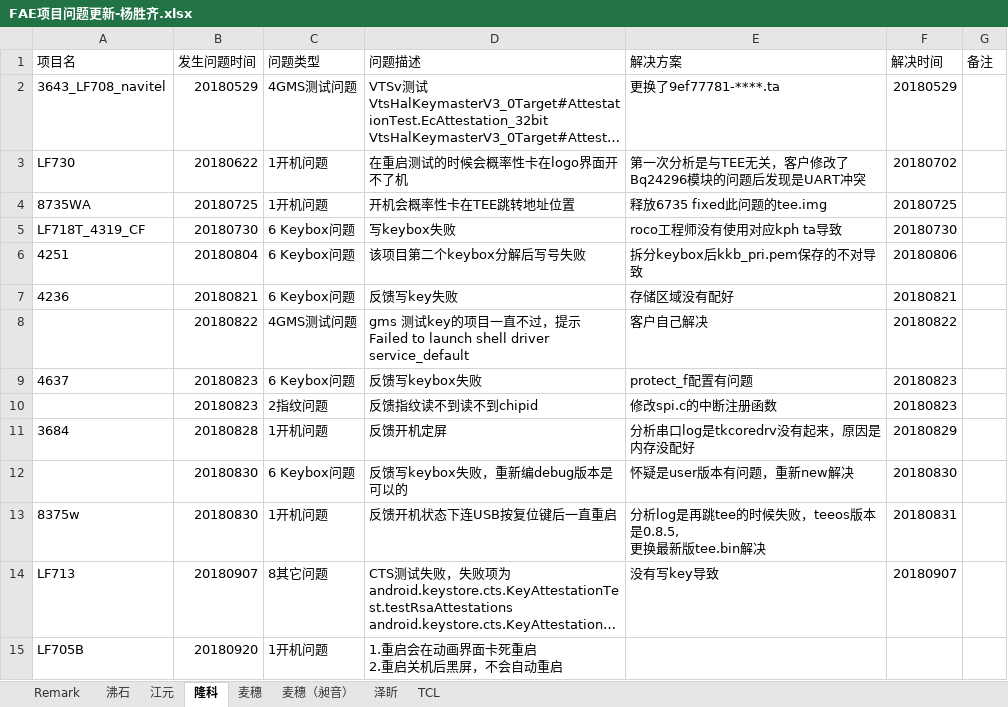
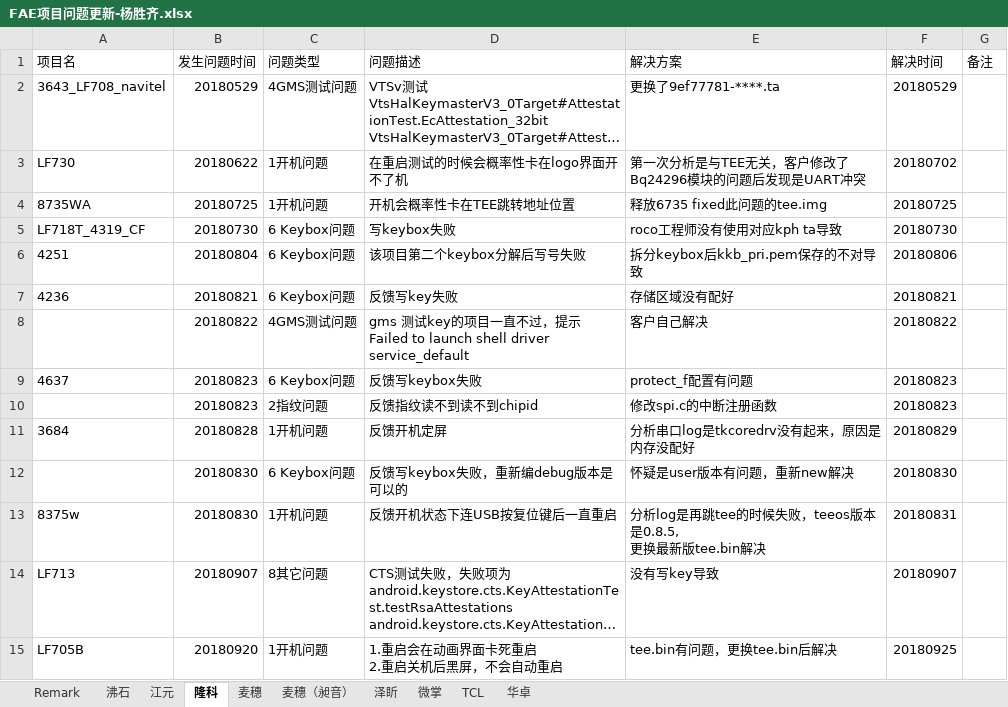
Before and after one commit to wqing777/FAE-Weekday-, an Excel workbook: FAE项目问题更新-杨胜齐.xlsx, sheet 隆科, drawn as a sheet; long unchanged cells end in …; values as stored, in another font and other column widths than the file's, no borders; the diff names each change by its address in the sheet, - before the commit and + after, or states it on an @@ line.

```diff
--- a/FAE项目问题更新-杨胜齐.xlsx (sheet 隆科)
+++ b/FAE项目问题更新-杨胜齐.xlsx (sheet 隆科)
+sheet tab: 微掌
+sheet tab: 华卓
-E15 (解决方案): (empty)
+E15 (解决方案): tee.bin有问题，更换tee.bin后解决
-F15 (解决时间): (empty)
+F15 (解决时间): 20180925
```
Also changed, not shown: sheet 麦穗, sheet 沸石, sheet 江元, sheet 泽盺, sheet 麦穗（昶音）.
